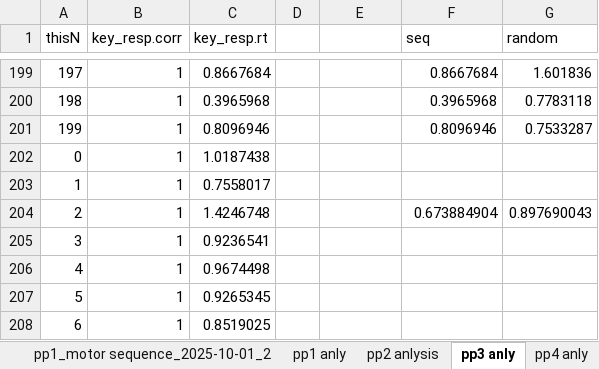
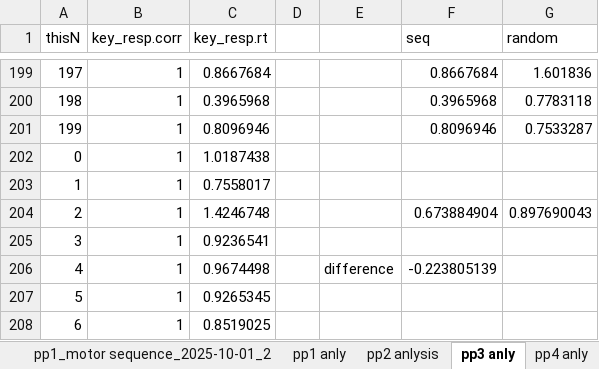
Before and after one commit to pogaruhsr-a11y/Lab-in-psychology, an Excel workbook: overall pp analysis.xlsx, sheet pp3 anly, drawn as a sheet; only a part is shown, gaps mark what is left out; values as stored, in another font and other column widths than the file's, no borders; charts and pictures not drawn; the diff names each change by its address in the sheet, - before the commit and + after, or states it on an @@ line.

```diff
--- a/overall pp analysis.xlsx (sheet pp3 anly)
+++ b/overall pp analysis.xlsx (sheet pp3 anly)
-E206: (empty)
+E206: difference
-F206 (seq): (empty)
+F206 (seq): -0.223805139
```
Also changed, not shown: sheet pp5 anly, sheet pp4 anly, sheet pp1 anly, sheet pp2 anlysis, charts or pictures.
